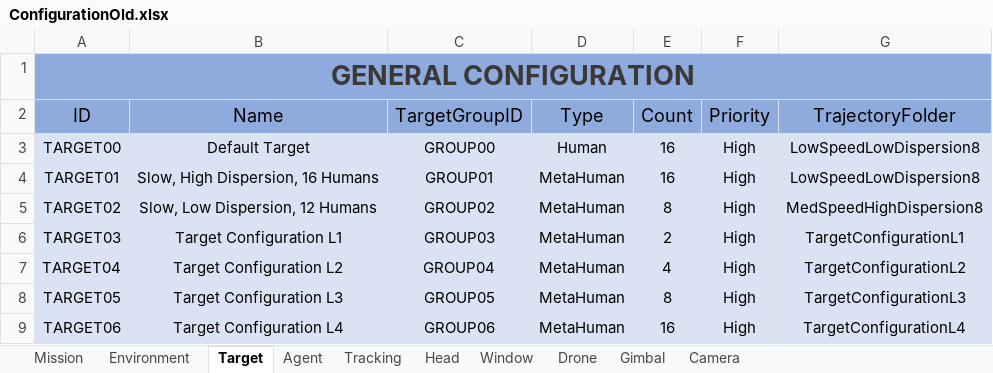
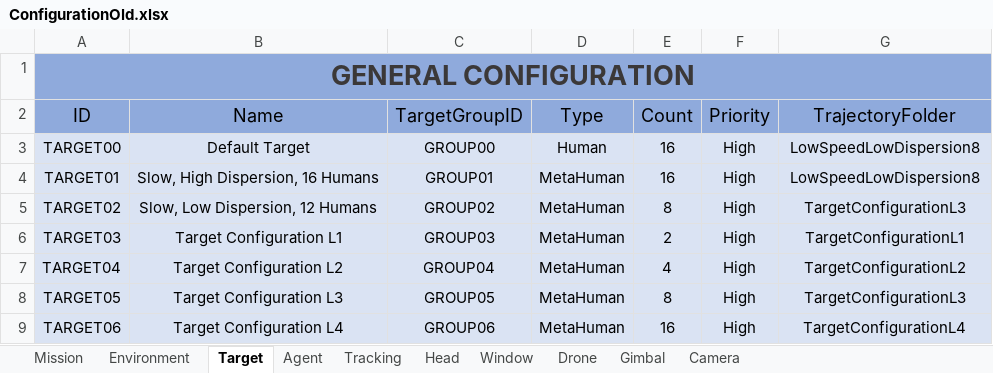
Before and after one commit to JoseLopez36/FlyChams-ROS2-v1.4.0, an Excel workbook: config/ConfigurationOld.xlsx, sheet Target, drawn as a sheet; values as stored, in another font and other column widths than the file's, no borders; table styles not drawn; the diff names each change by its address in the sheet, - before the commit and + after, or states it on an @@ line.

```diff
--- a/config/ConfigurationOld.xlsx (sheet Target)
+++ b/config/ConfigurationOld.xlsx (sheet Target)
-G5 (TrajectoryFolder): MedSpeedHighDispersion8
+G5 (TrajectoryFolder): TargetConfigurationL3
```
Also changed, not shown: sheet Mission, config/Configuration.xlsx, 6 other files.
